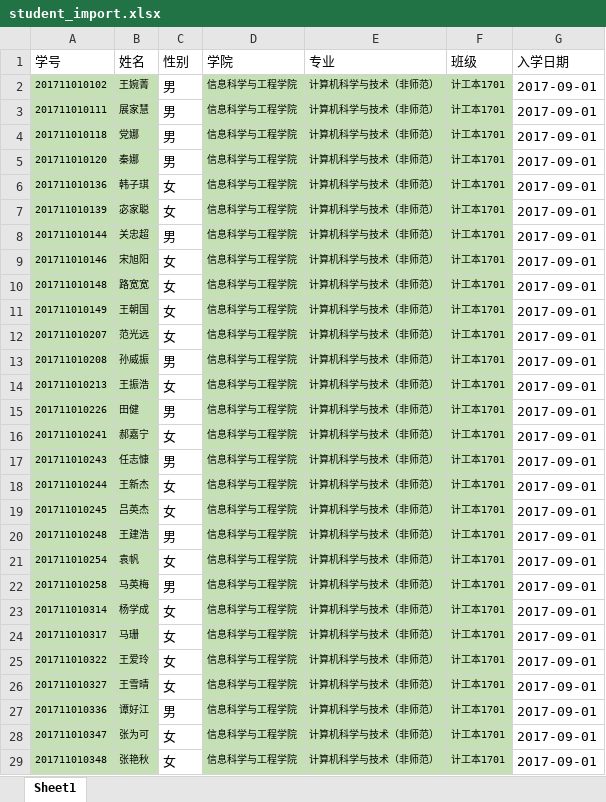
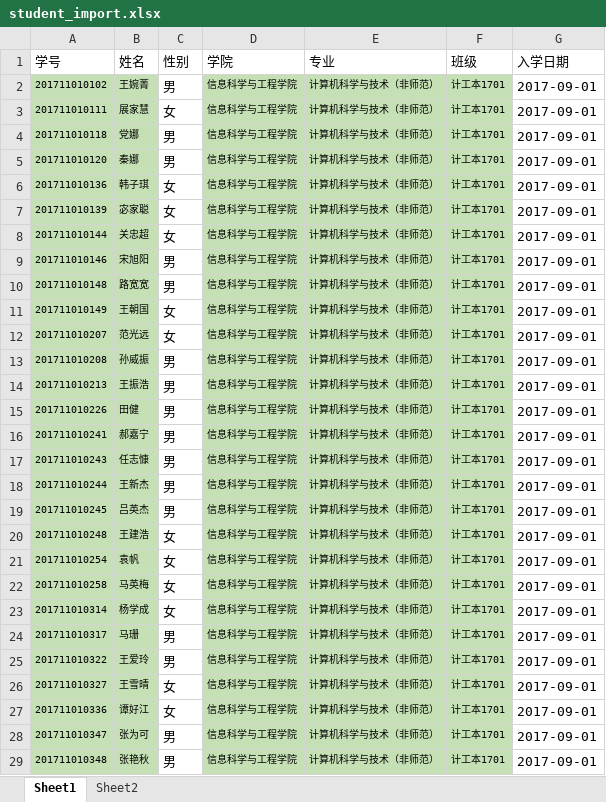
Before and after one commit to RuYunW/mysite, an Excel workbook: media/student_import.xlsx, sheet Sheet1, drawn as a sheet; only a part is shown; values as stored, in another font and other column widths than the file's, no borders; the diff covers the shown part only; the diff names each change by its address in the sheet, - before the commit and + after, or states it on an @@ line.

```diff
--- a/media/student_import.xlsx (sheet Sheet1)
+++ b/media/student_import.xlsx (sheet Sheet1)
+sheet tab: Sheet2
-C3 (性别): 男
+C3 (性别): 女
-C8 (性别): 男
+C8 (性别): 女
-C9:C10 (性别): 女
+C9:C10 (性别): 男
-C14 (性别): 女
+C14 (性别): 男
-C16 (性别): 女
+C16 (性别): 男
-C18:C19 (性别): 女
+C18:C19 (性别): 男
-C20 (性别): 男
+C20 (性别): 女
-C22 (性别): 男
+C22 (性别): 女
-C24:C25 (性别): 女
+C24:C25 (性别): 男
-C27 (性别): 男
+C27 (性别): 女
-C28:C29 (性别): 女
+C28:C29 (性别): 男
```
Also changed, not shown: 36 edited cells elsewhere in this sheet, 21 other files.
